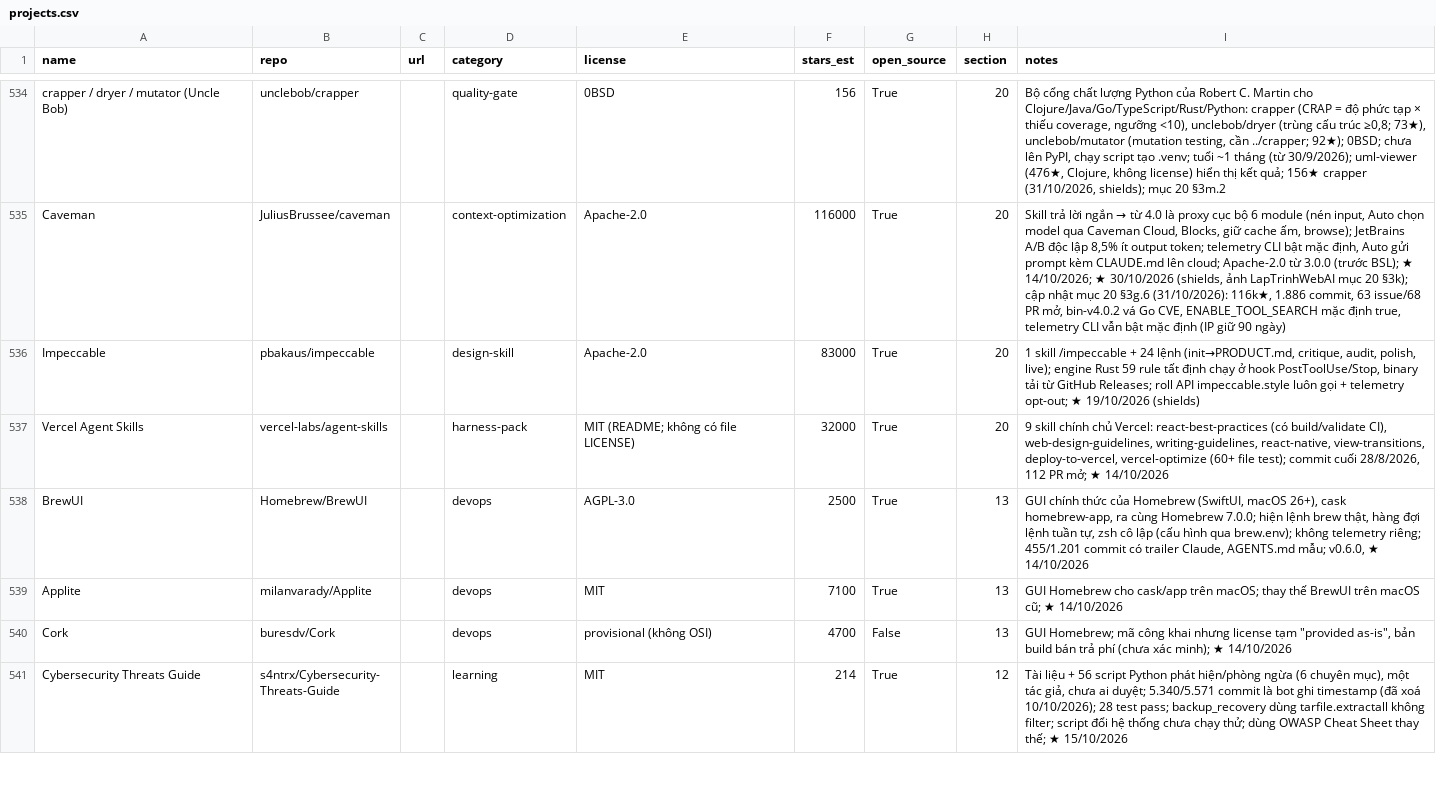
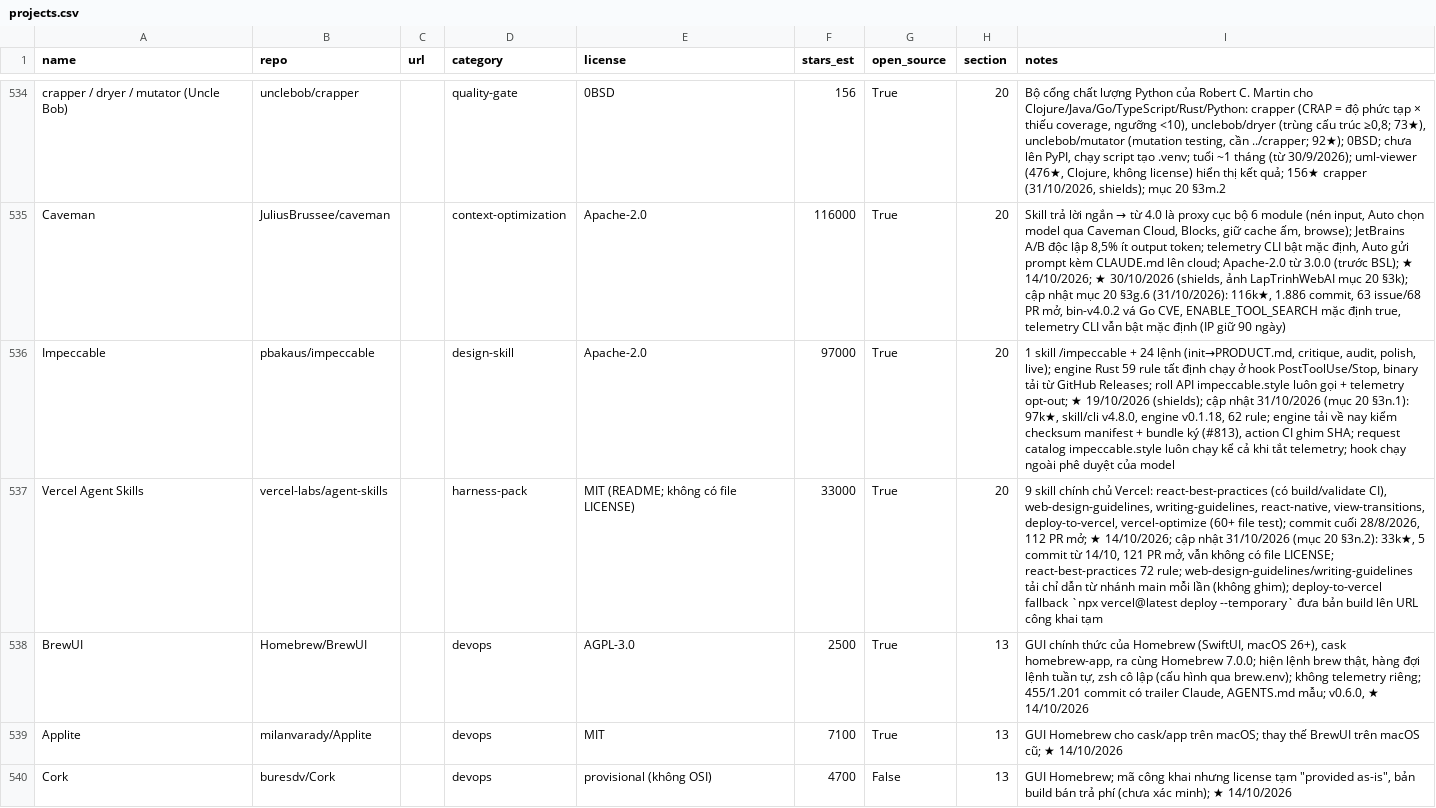
Before and after one commit to seeker19110/stored, a CSV file: data/projects.csv, drawn as a sheet; only a part is shown, gaps mark what is left out; the shorter side is filled out with more unchanged rows; the diff names each change by its address in the sheet, - before the commit and + after, or states it on an @@ line.

```diff
--- a/data/projects.csv
+++ b/data/projects.csv
-F536 (stars_est): 83000
+F536 (stars_est): 97000
-I536 (notes): …★ 19/10/2026 (shields)
+I536 (notes): …★ 19/10/2026 (shields); cập nhật 31/10/2026 (mục 20 §3n.1): 97k★, skill/cli v4.8.0, engine v0.1.18, 62 rule; engine tải về nay kiểm checksum manifest + bundle ký (#813), action CI ghim SHA; request catalog impeccable.style luôn chạy kể cả khi tắt telemetry; hook chạy ngoài phê duyệt của model
-F537 (stars_est): 32000
+F537 (stars_est): 33000
-I537 (notes): …mở; ★ 14/10/2026
+I537 (notes): …mở; ★ 14/10/2026; cập nhật 31/10/2026 (mục 20 §3n.2): 33k★, 5 commit từ 14/10, 121 PR mở, vẫn không có file LICENSE; react-best-practices 72 rule; web-design-guidelines/writing-guidelines tải chỉ dẫn từ nhánh main mỗi lần (không ghim); deploy-to-vercel fallback `npx vercel@latest deploy --temporary` đưa bản build lên URL công khai tạm
```
Also changed, not shown: 3 other files.
